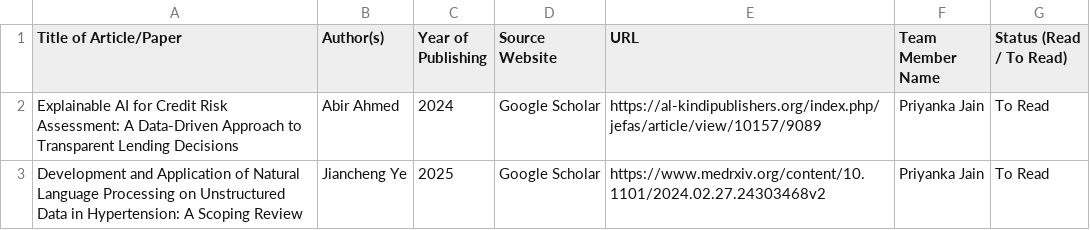
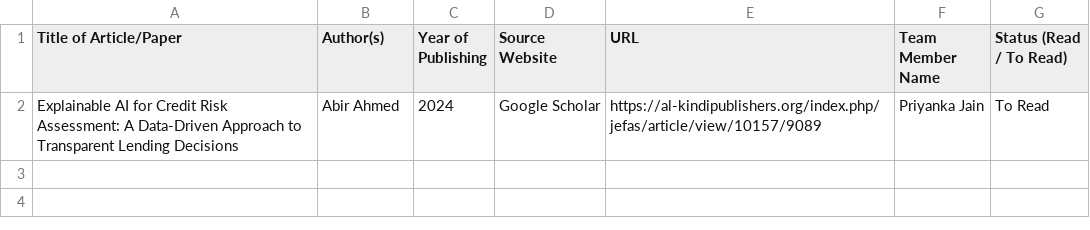
Before and after one commit to UpadhyayKiran/mtech-capstone-project, a CSV file: docs/literature survey/Literature_Survey_Tracker.csv, drawn as a sheet.

Commit message:
Update Literature_Survey_Tracker.csv

```diff
--- a/docs/literature survey/Literature_Survey_Tracker.csv
+++ b/docs/literature survey/Literature_Survey_Tracker.csv
@@ -2,2 +2 @@ Title of Article/Paper,Author(s),Year of Publishing,Source Website,URL,Team Memb
 Explainable AI for Credit Risk Assessment: A Data-Driven Approach to Transparent Lending Decisions,Abir Ahmed,2024,Google Scholar,https://al-kindipublishers.org/index.php/jefas/article/view/10157/9089,Priyanka Jain,To Read,
-Development and Application of Natural Language Processing on Unstructured Data in Hypertension: A Scoping Review,Jiancheng Ye,2025,Google Scholar,https://www.medrxiv.org/content/10.1101/2024.02.27.24303468v2,Priyanka Jain,To Read
```
